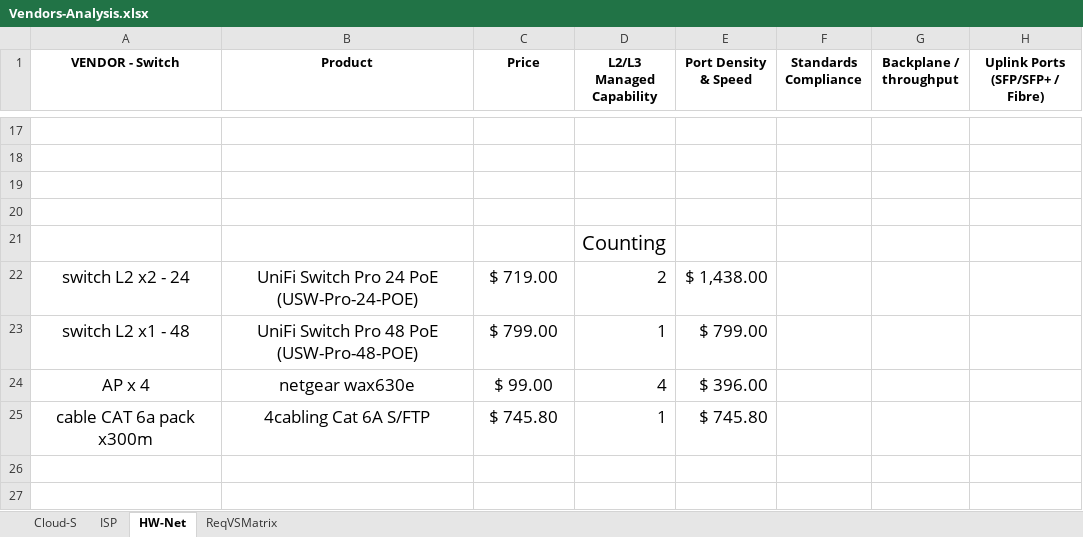
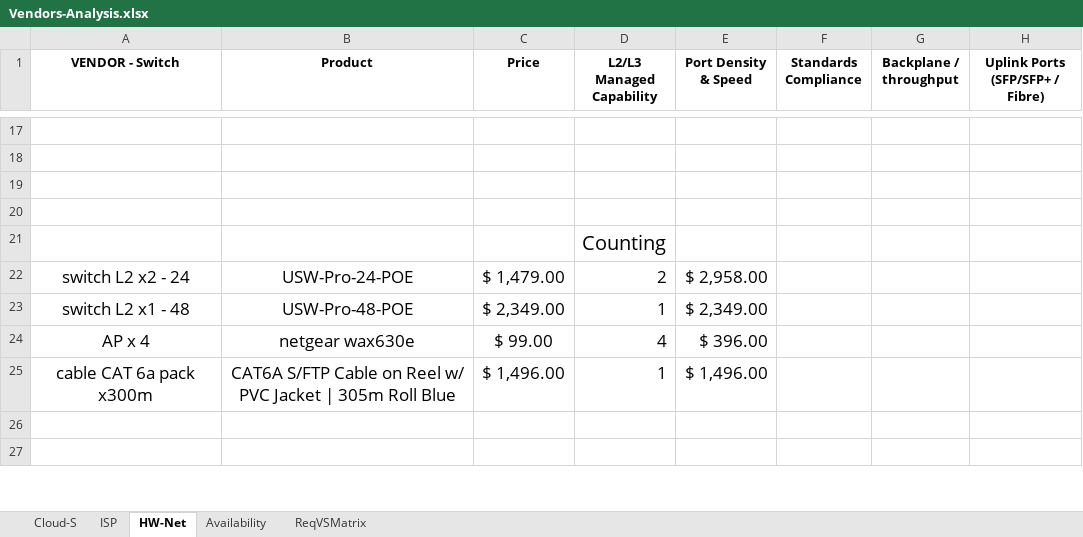
Before and after one commit to Advanced-Diploma-of-IT-Tel-Network-Eng/Assessments, an Excel workbook: TERM4/T4B1-ICTICT522-Evaluate_vendor_products_and_equipment/2-assessments/Vendors-Analysis.xlsx, sheet HW-Net, drawn as a sheet; only a part is shown, gaps mark what is left out; values as stored, in another font and other column widths than the file's, no borders; the diff covers the shown part only; the diff names each change by its address in the sheet, - before the commit and + after, or states it on an @@ line.

```diff
--- a/TERM4/T4B1-ICTICT522-Evaluate_vendor_products_and_equipment/2-assessments/Vendors-Analysis.xlsx (sheet HW-Net)
+++ b/TERM4/T4B1-ICTICT522-Evaluate_vendor_products_and_equipment/2-assessments/Vendors-Analysis.xlsx (sheet HW-Net)
+sheet tab: Availability
-B22 (Product): UniFi Switch Pro 24 PoE (USW-Pro-24-POE)
+B22 (Product): USW-Pro-24-POE
-C22 (Price): $ 719.00
+C22 (Price): $ 1,479.00
-E22 (Port Density & Speed): $ 1,438.00
+E22 (Port Density & Speed): $ 2,958.00
-B23 (Product): UniFi Switch Pro 48 PoE (USW-Pro-48-POE)
+B23 (Product): USW-Pro-48-POE
-C23 (Price): $ 799.00
+C23 (Price): $ 2,349.00
-E23 (Port Density & Speed): $ 799.00
+E23 (Port Density & Speed): $ 2,349.00
-B25 (Product): 4cabling Cat 6A S/FTP
+B25 (Product): CAT6A S/FTP Cable on Reel w/ PVC Jacket | 305m Roll Blue
-C25 (Price): $ 745.80
+C25 (Price): $ 1,496.00
-E25 (Port Density & Speed): $ 745.80
+E25 (Port Density & Speed): $ 1,496.00
```
Also changed, not shown: 26 edited cells elsewhere in this sheet, sheet ISP, 25 other files.
